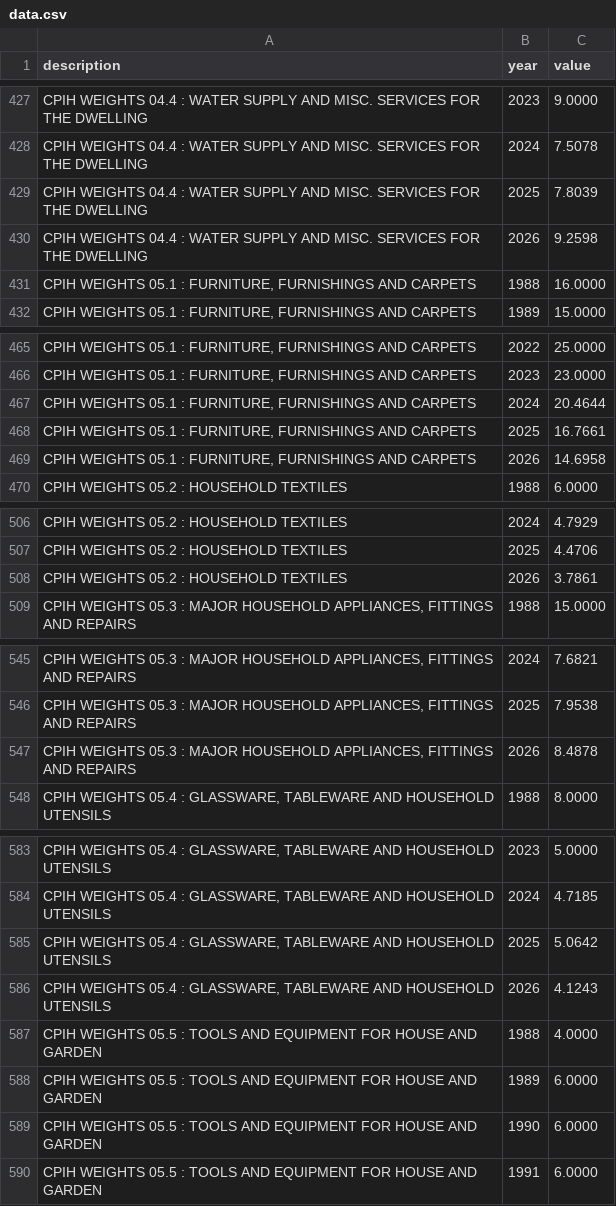
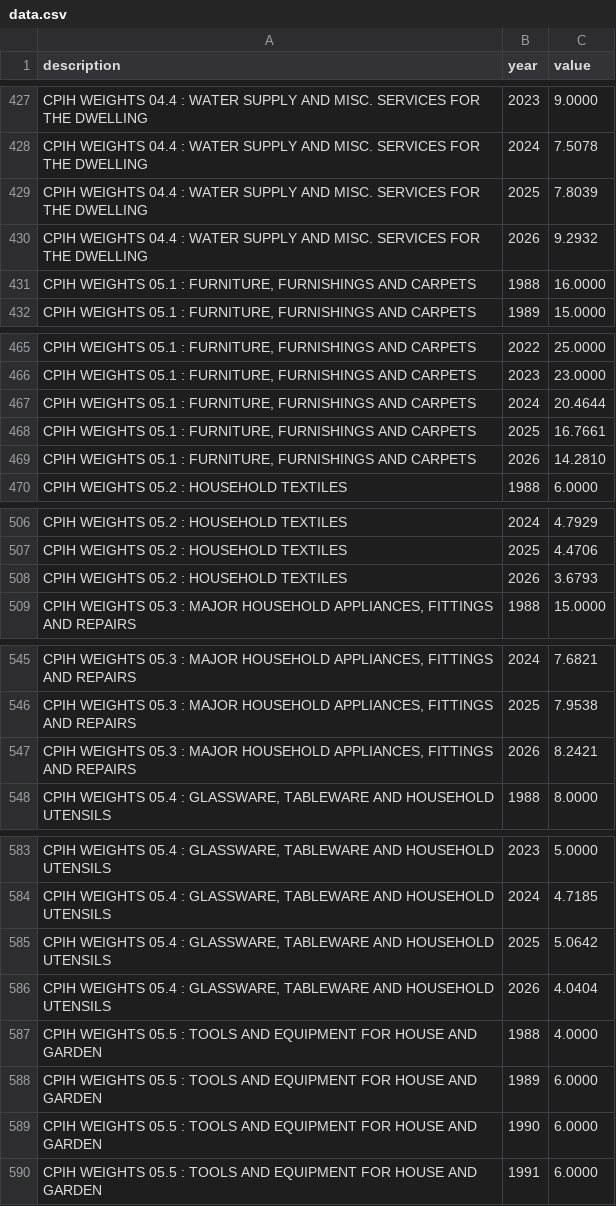
Before and after one commit to ONSdigital/automatic-cpi-weights, a CSV file: data.csv, drawn as a sheet; only a part is shown, gaps mark what is left out; the diff covers the shown part only.

```diff
--- a/data.csv
+++ b/data.csv
@@ -429,3 +429,3 @@ CPIH WEIGHTS 04.4 : WATER SUPPLY AND MISC. SERVICES FOR THE DWELLING,2024,7.5078
 CPIH WEIGHTS 04.4 : WATER SUPPLY AND MISC. SERVICES FOR THE DWELLING,2025,7.8039
-CPIH WEIGHTS 04.4 : WATER SUPPLY AND MISC. SERVICES FOR THE DWELLING,2026,9.2598
+CPIH WEIGHTS 04.4 : WATER SUPPLY AND MISC. SERVICES FOR THE DWELLING,2026,9.2932
 "CPIH WEIGHTS 05.1 : FURNITURE, FURNISHINGS AND CARPETS",1988,16.0000
@@ -468,3 +468,3 @@ CPIH WEIGHTS 04.4 : WATER SUPPLY AND MISC. SERVICES FOR THE DWELLING,2026,9.2598
 "CPIH WEIGHTS 05.1 : FURNITURE, FURNISHINGS AND CARPETS",2025,16.7661
-"CPIH WEIGHTS 05.1 : FURNITURE, FURNISHINGS AND CARPETS",2026,14.6958
+"CPIH WEIGHTS 05.1 : FURNITURE, FURNISHINGS AND CARPETS",2026,14.2810
 CPIH WEIGHTS 05.2 : HOUSEHOLD TEXTILES,1988,6.0000
@@ -507,3 +507,3 @@ CPIH WEIGHTS 05.2 : HOUSEHOLD TEXTILES,2024,4.7929
 CPIH WEIGHTS 05.2 : HOUSEHOLD TEXTILES,2025,4.4706
-CPIH WEIGHTS 05.2 : HOUSEHOLD TEXTILES,2026,3.7861
+CPIH WEIGHTS 05.2 : HOUSEHOLD TEXTILES,2026,3.6793
 "CPIH WEIGHTS 05.3 : MAJOR HOUSEHOLD APPLIANCES, FITTINGS AND REPAIRS",1988,15.0000
@@ -546,3 +546,3 @@ CPIH WEIGHTS 05.2 : HOUSEHOLD TEXTILES,2026,3.7861
 "CPIH WEIGHTS 05.3 : MAJOR HOUSEHOLD APPLIANCES, FITTINGS AND REPAIRS",2025,7.9538
-"CPIH WEIGHTS 05.3 : MAJOR HOUSEHOLD APPLIANCES, FITTINGS AND REPAIRS",2026,8.4878
+"CPIH WEIGHTS 05.3 : MAJOR HOUSEHOLD APPLIANCES, FITTINGS AND REPAIRS",2026,8.2421
 "CPIH WEIGHTS 05.4 : GLASSWARE, TABLEWARE AND HOUSEHOLD UTENSILS",1988,8.0000
@@ -585,3 +585,3 @@ CPIH WEIGHTS 05.2 : HOUSEHOLD TEXTILES,2026,3.7861
 "CPIH WEIGHTS 05.4 : GLASSWARE, TABLEWARE AND HOUSEHOLD UTENSILS",2025,5.0642
-"CPIH WEIGHTS 05.4 : GLASSWARE, TABLEWARE AND HOUSEHOLD UTENSILS",2026,4.1243
+"CPIH WEIGHTS 05.4 : GLASSWARE, TABLEWARE AND HOUSEHOLD UTENSILS",2026,4.0404
 CPIH WEIGHTS 05.5 : TOOLS AND EQUIPMENT FOR HOUSE AND GARDEN,1988,4.0000
```
Also changed, not shown: 55 edited cells elsewhere in this file, 1 other file.
